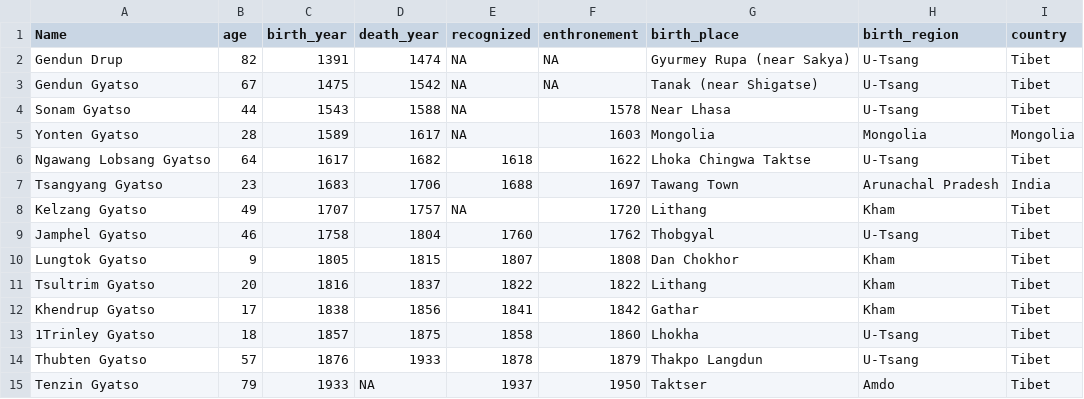
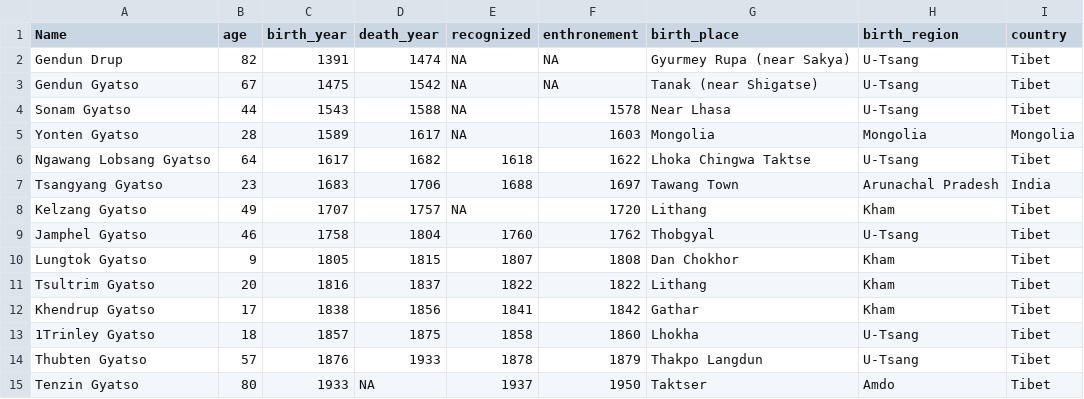
Before and after one commit to Jigdel/jigdel.github.io, a CSV file: projects/dalailamas/data/dalailamas1.csv, drawn as a sheet.

```diff
--- a/projects/dalailamas/data/dalailamas1.csv
+++ b/projects/dalailamas/data/dalailamas1.csv
@@ -14,2 +14,2 @@ Khendrup Gyatso, 17, 1838, 1856, 1841, 1842, Gathar, Kham, Tibet
 Thubten Gyatso, 57, 1876, 1933, 1878, 1879, Thakpo Langdun, U-Tsang, Tibet
-Tenzin Gyatso, 79, 1933, NA, 1937, 1950, Taktser, Amdo, Tibet
+Tenzin Gyatso, 80, 1933, NA, 1937, 1950, Taktser, Amdo, Tibet
```
Also changed, not shown: projects/dalailamas/data/dalailamas.csv.
